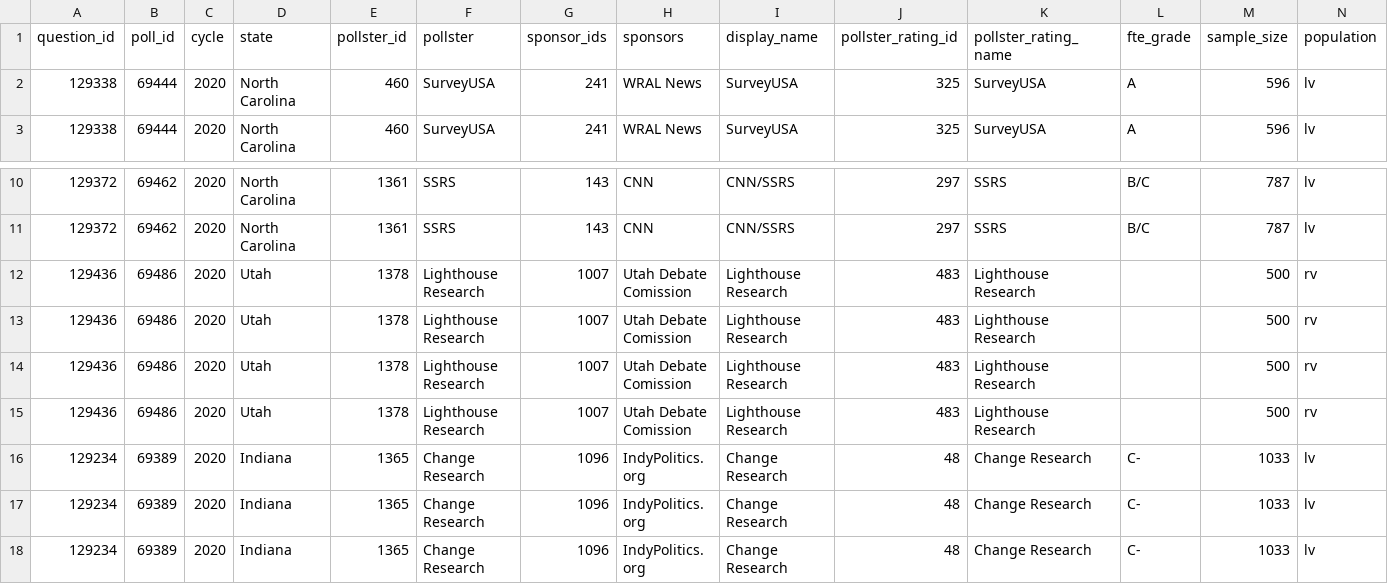
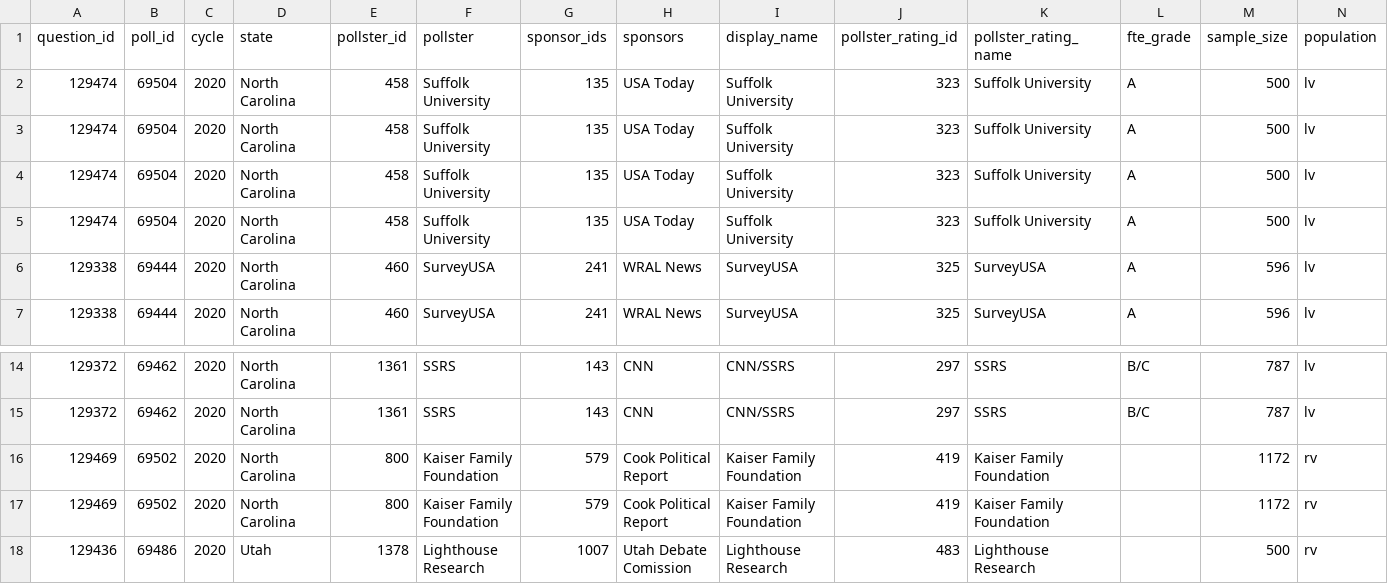
Before and after one commit to simonw/fivethirtyeight-polls, a CSV file: governor_polls.csv, drawn as a sheet; only a part is shown, gaps mark what is left out; the shorter side is filled out with more unchanged rows; rows hold the shown columns only; the diff names each change by its address in the sheet, - before the commit and + after, or states it on an @@ line.

```diff
--- a/governor_polls.csv
+++ b/governor_polls.csv
+row 2: 129474 | 69504 | 2020 | North Carolina | 458 | Suffolk University | 135 | USA Today | Suffolk University | 323 | Suffolk University | A | 500 | lv
+row 3: 129474 | 69504 | 2020 | North Carolina | 458 | Suffolk University | 135 | USA Today | Suffolk University | 323 | Suffolk University | A | 500 | lv
+row 4: 129474 | 69504 | 2020 | North Carolina | 458 | Suffolk University | 135 | USA Today | Suffolk University | 323 | Suffolk University | A | 500 | lv
+row 5: 129474 | 69504 | 2020 | North Carolina | 458 | Suffolk University | 135 | USA Today | Suffolk University | 323 | Suffolk University | A | 500 | lv
+row 16: 129469 | 69502 | 2020 | North Carolina | 800 | Kaiser Family Foundation | 579 | Cook Political Report | Kaiser Family Foundation | 419 | Kaiser Family Foundation |  | 1172 | rv
+row 17: 129469 | 69502 | 2020 | North Carolina | 800 | Kaiser Family Foundation | 579 | Cook Political Report | Kaiser Family Foundation | 419 | Kaiser Family Foundation |  | 1172 | rv
```
Also changed, not shown: generic_ballot_polls.csv, house_polls.csv, 2 other files.
